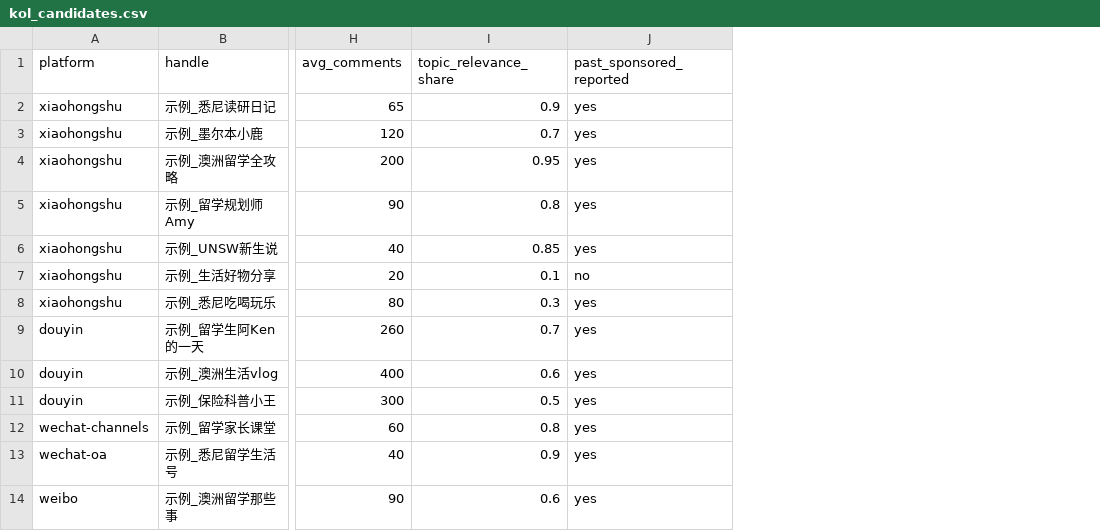
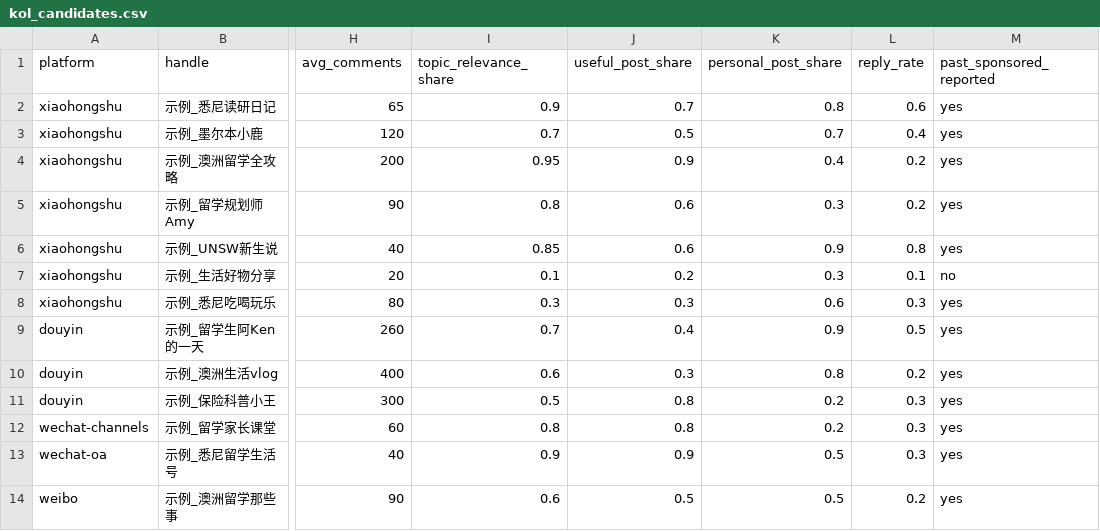
Before and after one commit to fatalitehu-arch/medibank-china-social-agent, a CSV file: examples/kol_candidates.csv, drawn as a sheet; only a part is shown, gaps mark what is left out; the diff names each change by its address in the sheet, - before the commit and + after, or states it on an @@ line.

```diff
--- a/examples/kol_candidates.csv
+++ b/examples/kol_candidates.csv
+column J (useful_post_share), rows 2-14: 0.7 | 0.5 | 0.9 | 0.6 | 0.6 | 0.2 | 0.3 | 0.4 | 0.3 | 0.8 | 0.8 | 0.9 | 0.5
+column K (personal_post_share), rows 2-14: 0.8 | 0.7 | 0.4 | 0.3 | 0.9 | 0.3 | 0.6 | 0.9 | 0.8 | 0.2 | 0.2 | 0.5 | 0.5
+column L (reply_rate), rows 2-14: 0.6 | 0.4 | 0.2 | 0.2 | 0.8 | 0.1 | 0.3 | 0.5 | 0.2 | 0.3 | 0.3 | 0.3 | 0.2
```
Also changed, not shown: 12 other files.
